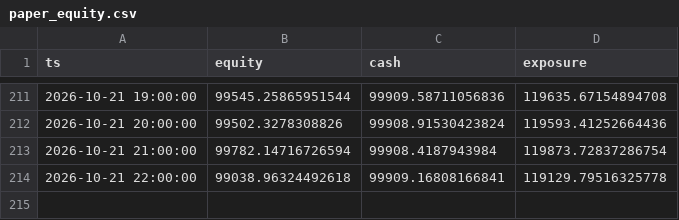
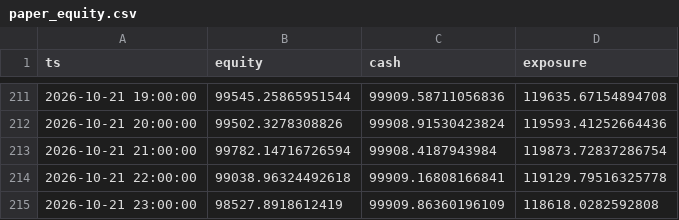
Before and after one commit to syvashenkobohdan12-ctrl/futures-paper-bot, a CSV file: paper_equity.csv, drawn as a sheet; only a part is shown, gaps mark what is left out; the diff names each change by its address in the sheet, - before the commit and + after, or states it on an @@ line.

Commit message:
paper bot run 2026-10-22T00:33Z

```diff
--- a/paper_equity.csv
+++ b/paper_equity.csv
+row 215: 2026-10-21 23:00:00 | 98527.8918612419 | 99909.86360196109 | 118618.0282592808
```
Also changed, not shown: 8 other files.
